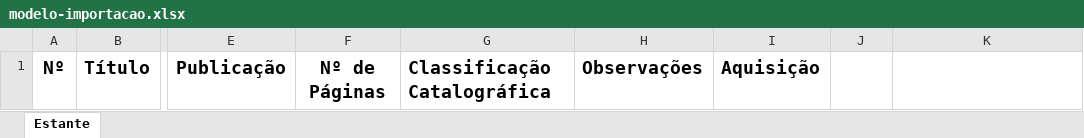
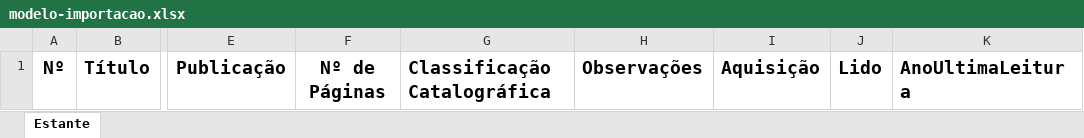
Before and after one commit to rodrigohenriquecordeiro/BibliotecaRHC, an Excel workbook: BibliotecaRHC.Web/public/assets/modelo-importacao.xlsx, sheet Estante, drawn as a sheet; only a part is shown, gaps mark what is left out; values as stored, in another font and other column widths than the file's, no borders; the diff names each change by its address in the sheet, - before the commit and + after, or states it on an @@ line.

```diff
--- a/BibliotecaRHC.Web/public/assets/modelo-importacao.xlsx (sheet Estante)
+++ b/BibliotecaRHC.Web/public/assets/modelo-importacao.xlsx (sheet Estante)
-J1: (empty)
+J1: Lido
-K1: (empty)
+K1: AnoUltimaLeitura
```
Also changed, not shown: 4 other files.
